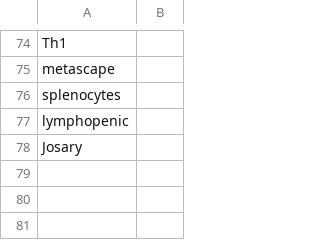
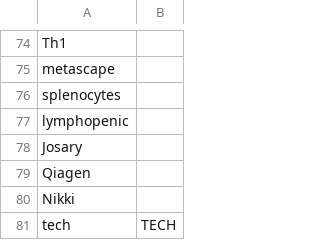
Before and after one commit to talonhub/community, a CSV file: settings/additional_words.csv, drawn as a sheet; only a part is shown, gaps mark what is left out; the diff names each change by its address in the sheet, - before the commit and + after, or states it on an @@ line.

```diff
--- a/settings/additional_words.csv
+++ b/settings/additional_words.csv
+row 79: Qiagen
+row 80: Nikki
+row 81: tech | TECH
```
Also changed, not shown: 4 other files.
